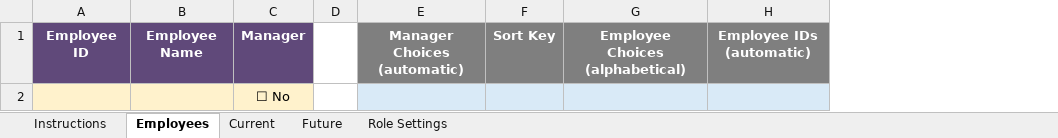
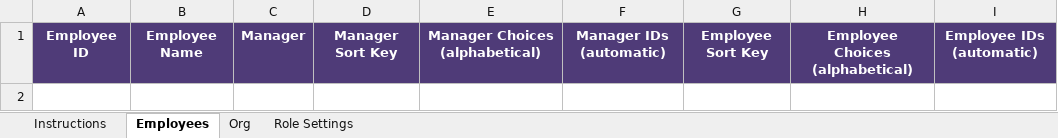
Before and after one commit to seanzeni/OrgChartGenerator, an Excel workbook: org-chart-generator/Org Chart Data Template.xlsx, sheet Employees, drawn as a sheet; values as stored, in another font and other column widths than the file's, no borders; conditional formats and table styles not drawn; removed rows and columns are numbered as before the commit, all else as after; the diff names each change by its address in the sheet, - before the commit and + after, or states it on an @@ line.

```diff
--- a/org-chart-generator/Org Chart Data Template.xlsx (sheet Employees)
+++ b/org-chart-generator/Org Chart Data Template.xlsx (sheet Employees)
-sheet tab: Current
+sheet tab: Org
-sheet tab: Future
-column D, empty
-column E, row 1: Manager Choices (automatic)
-column F, row 1: Sort Key
+column D, row 1: Manager Sort Key
+column E, row 1: Manager Choices (alphabetical)
+column F, row 1: Manager IDs (automatic)
+column G, row 1: Employee Sort Key
-H1:I1 fill: #7F7F7F
+H1:I1 fill: #4F3B78
-row 2:  |  | ☐ No
```
Also changed, not shown: sheet Org, sheet Instructions, sheet Role Settings, org-chart-generator/Org Chart Example.xlsx, org-chart-generator/Org Chart HR Handoff Example.xlsx, 6 other files.
